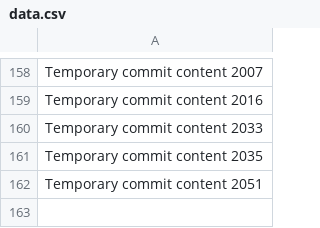
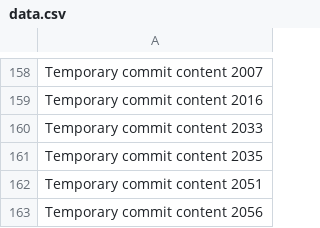
Before and after one commit to wishlov/cw, a CSV file: data.csv, drawn as a sheet; only a part is shown, gaps mark what is left out; the diff names each change by its address in the sheet, - before the commit and + after, or states it on an @@ line.

```diff
--- a/data.csv
+++ b/data.csv
+row 163: Temporary commit content 2056
```
